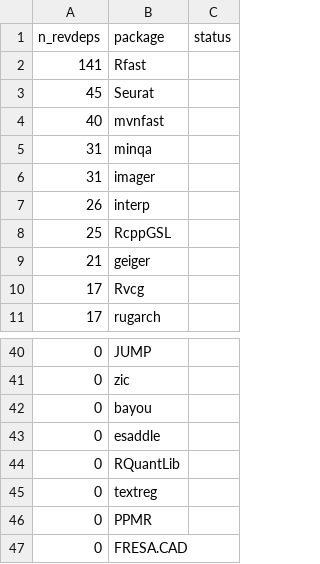
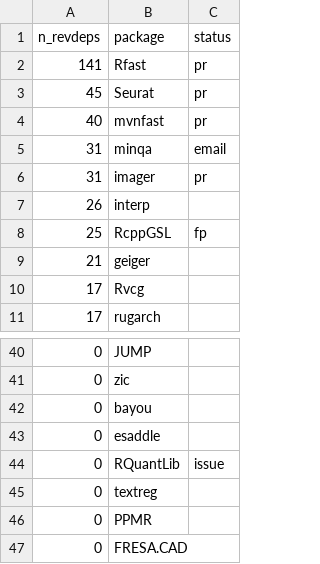
Before and after one commit to Enchufa2/Rcpp-mask-Rf_error, a CSV file: lists/forward1.csv, drawn as a sheet; only a part is shown, gaps mark what is left out.

Commit message:
update some status

```diff
--- a/lists/forward1.csv
+++ b/lists/forward1.csv
@@ -1,9 +1,9 @@
 n_revdeps,package,status
-141,Rfast,
-45,Seurat,
-40,mvnfast,
-31,minqa,
-31,imager,
+141,Rfast,pr
+45,Seurat,pr
+40,mvnfast,pr
+31,minqa,email
+31,imager,pr
 26,interp,
-25,RcppGSL,
+25,RcppGSL,fp
 21,geiger,
@@ -43,3 +43,3 @@ n_revdeps,package,status
 0,esaddle,
-0,RQuantLib,
+0,RQuantLib,issue
 0,textreg,
```
